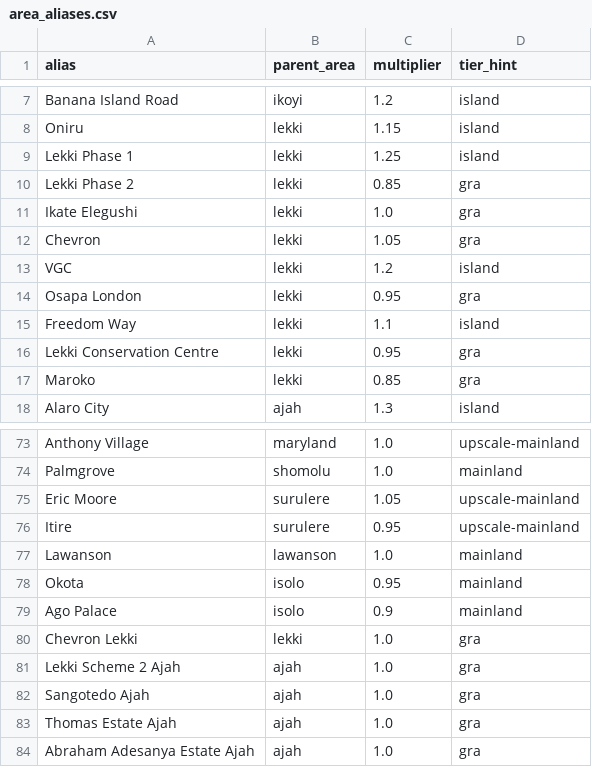
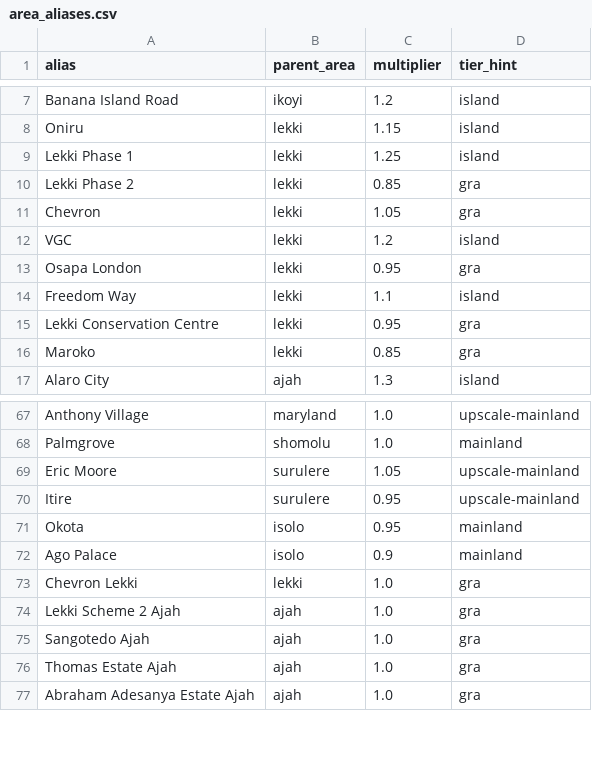
Before and after one commit to kingvinczi-netizen/rentiq-nigeria, a CSV file: artifacts/area_aliases.csv, drawn as a sheet; only a part is shown, gaps mark what is left out; the diff covers the shown part only; the diff names each change by its address in the sheet, - before the commit and + after, or states it on an @@ line.

```diff
--- a/artifacts/area_aliases.csv
+++ b/artifacts/area_aliases.csv
-row 11: Ikate Elegushi | lekki | 1.0 | gra
-row 77: Lawanson | lawanson | 1.0 | mainland
```
Also changed, not shown: 5 removed rows and 9 edited cells elsewhere in this file, artifacts/area_lookup.csv, 1 other file.
